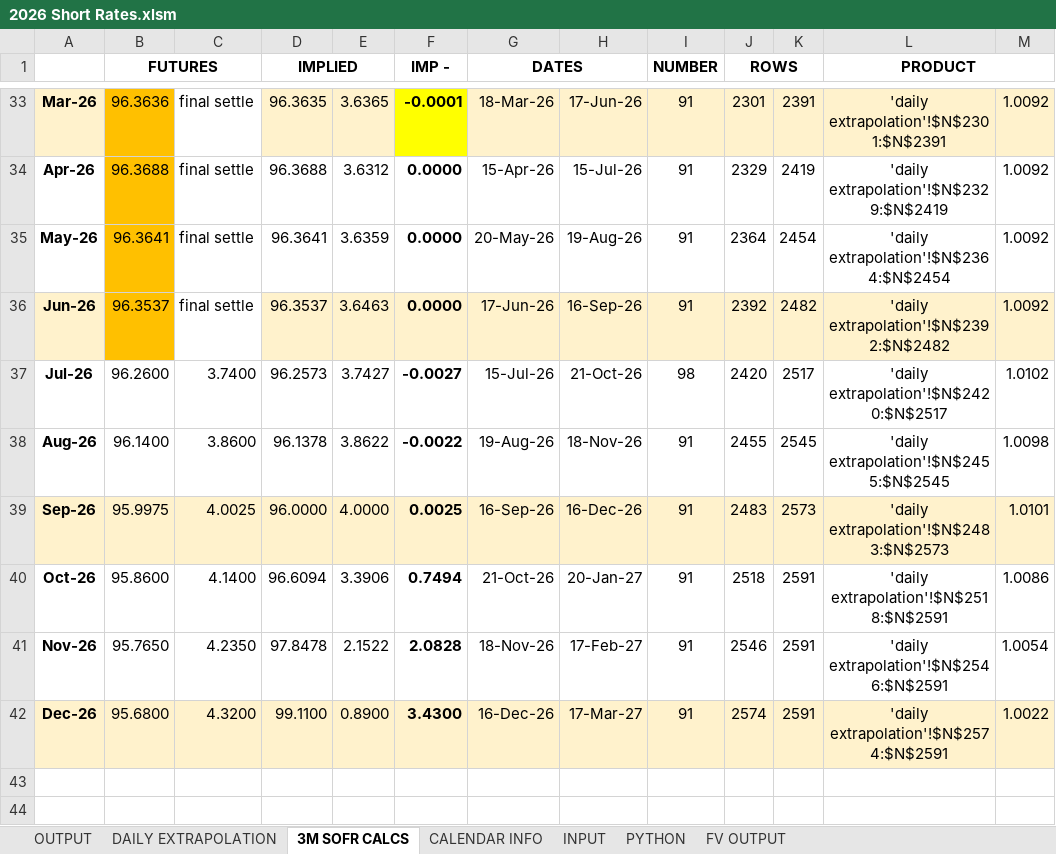
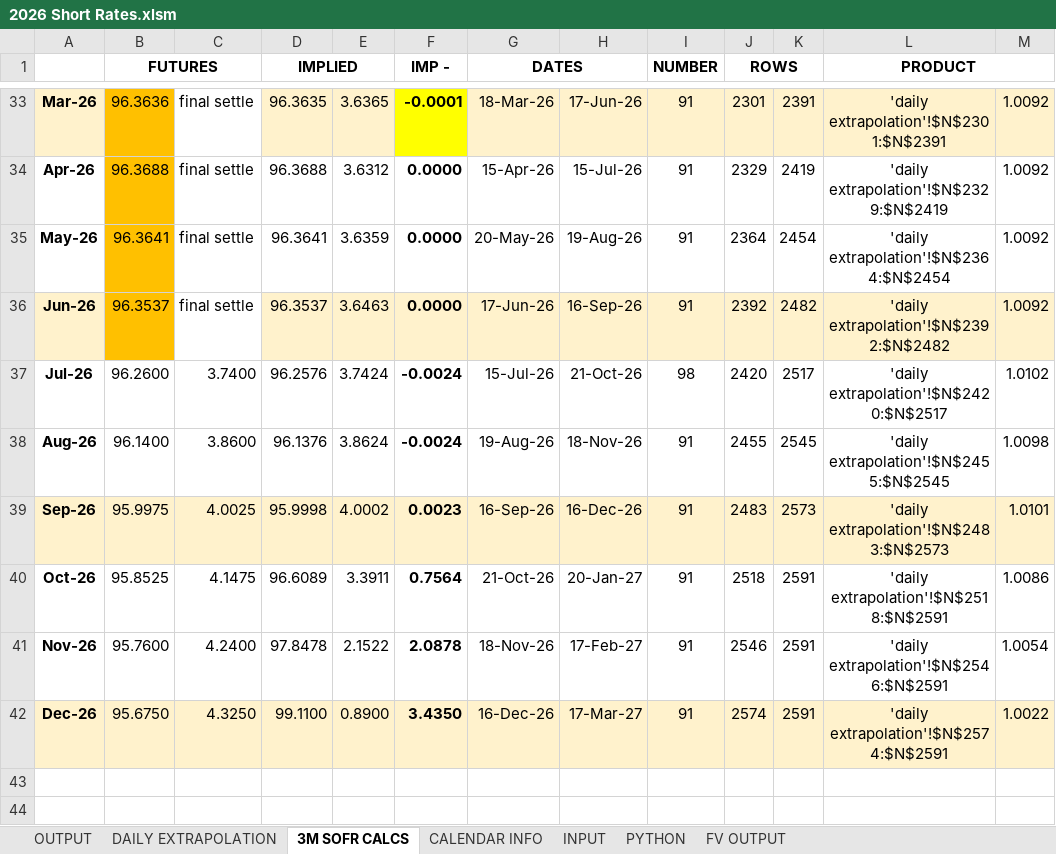
Before and after one commit to mikehyland-quant/trading, an Excel workbook: spreadsheets/2026 Short Rates.xlsm, sheet 3M SOFR CALCS, drawn as a sheet; only a part is shown, gaps mark what is left out; values as stored, in another font and other column widths than the file's, no borders; charts and pictures not drawn; the diff names each change by its address in the sheet, - before the commit and + after, or states it on an @@ line.

```diff
--- a/spreadsheets/2026 Short Rates.xlsm (sheet 3M SOFR CALCS)
+++ b/spreadsheets/2026 Short Rates.xlsm (sheet 3M SOFR CALCS)
-D37 (IMPLIED): 96.2573
+D37 (IMPLIED): 96.2576
-E37: 3.7427
+E37: 3.7424
-F37 (IMP -): -0.0027
+F37 (IMP -): -0.0024
-D38 (IMPLIED): 96.1378
+D38 (IMPLIED): 96.1376
-E38: 3.8622
+E38: 3.8624
-F38 (IMP -): -0.0022
+F38 (IMP -): -0.0024
-D39 (IMPLIED): 96.0000
+D39 (IMPLIED): 95.9998
-E39: 4.0000
+E39: 4.0002
-F39 (IMP -): 0.0025
+F39 (IMP -): 0.0023
-B40 (FUTURES): 95.8600
+B40 (FUTURES): 95.8525
-C40: 4.1400
+C40: 4.1475
-D40 (IMPLIED): 96.6094
+D40 (IMPLIED): 96.6089
-E40: 3.3906
+E40: 3.3911
-F40 (IMP -): 0.7494
+F40 (IMP -): 0.7564
-B41 (FUTURES): 95.7650
+B41 (FUTURES): 95.7600
-C41: 4.2350
+C41: 4.2400
-F41 (IMP -): 2.0828
+F41 (IMP -): 2.0878
-B42 (FUTURES): 95.6800
+B42 (FUTURES): 95.6750
-C42: 4.3200
+C42: 4.3250
-F42 (IMP -): 3.4300
+F42 (IMP -): 3.4350
```
Also changed, not shown: sheet INPUT, sheet CALENDAR INFO, sheet DAILY EXTRAPOLATION, sheet FV OUTPUT, sheet OUTPUT, formulas that keep their value, charts or pictures, spreadsheets/2026 BTC ETF Ratios.xlsx, spreadsheets/2026 Crypto Mkt Data.xlsx, 10 other files.
